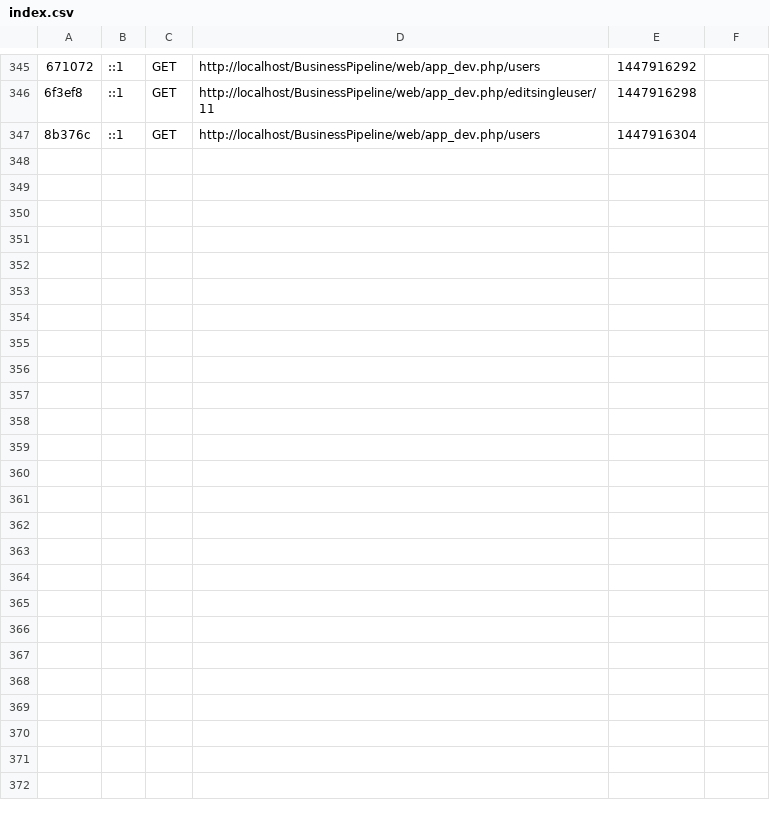
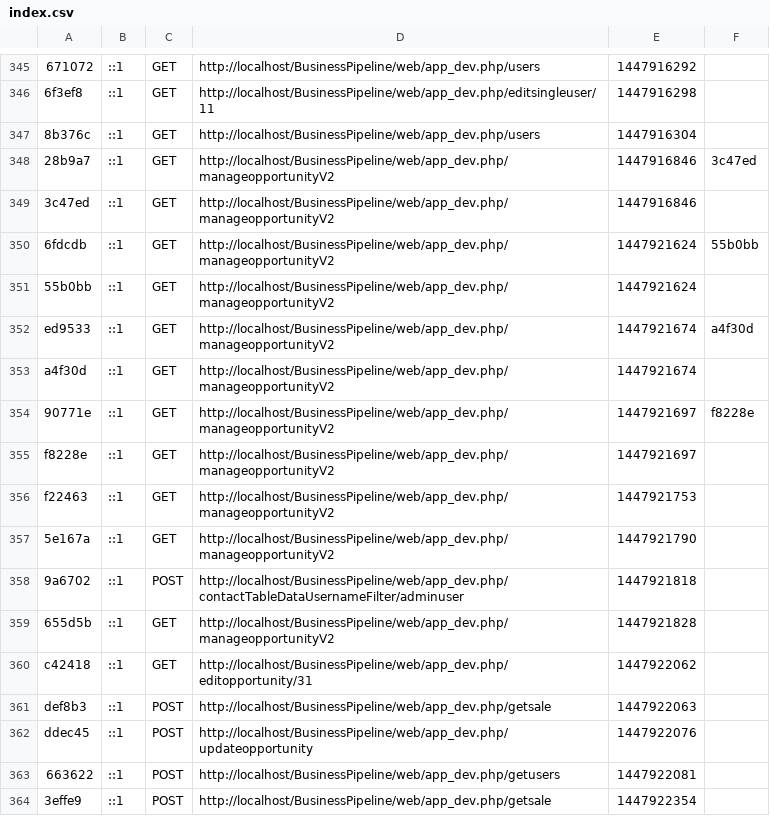
Before and after one commit to sirojan24/BusinessPipeline, a CSV file: app/cache/dev/profiler/index.csv, drawn as a sheet; only a part is shown, gaps mark what is left out; the diff names each change by its address in the sheet, - before the commit and + after, or states it on an @@ line.

Commit message:
opportunity table added

```diff
--- a/app/cache/dev/profiler/index.csv
+++ b/app/cache/dev/profiler/index.csv
+row 348: 28b9a7 | ::1 | GET | http://localhost/BusinessPipeline/web/app_dev.php/manageopportunityV2 | 1447916846 | 3c47ed
+row 349: 3c47ed | ::1 | GET | http://localhost/BusinessPipeline/web/app_dev.php/manageopportunityV2 | 1447916846
+row 350: 6fdcdb | ::1 | GET | http://localhost/BusinessPipeline/web/app_dev.php/manageopportunityV2 | 1447921624 | 55b0bb
+row 351: 55b0bb | ::1 | GET | http://localhost/BusinessPipeline/web/app_dev.php/manageopportunityV2 | 1447921624
+row 352: ed9533 | ::1 | GET | http://localhost/BusinessPipeline/web/app_dev.php/manageopportunityV2 | 1447921674 | a4f30d
+row 353: a4f30d | ::1 | GET | http://localhost/BusinessPipeline/web/app_dev.php/manageopportunityV2 | 1447921674
+row 354: 90771e | ::1 | GET | http://localhost/BusinessPipeline/web/app_dev.php/manageopportunityV2 | 1447921697 | f8228e
+row 355: f8228e | ::1 | GET | http://localhost/BusinessPipeline/web/app_dev.php/manageopportunityV2 | 1447921697
+row 356: f22463 | ::1 | GET | http://localhost/BusinessPipeline/web/app_dev.php/manageopportunityV2 | 1447921753
+row 357: 5e167a | ::1 | GET | http://localhost/BusinessPipeline/web/app_dev.php/manageopportunityV2 | 1447921790
+row 358: 9a6702 | ::1 | POST | http://localhost/BusinessPipeline/web/app_dev.php/contactTableDataUsernameFilter/adminuser | 1447921818
+row 359: 655d5b | ::1 | GET | http://localhost/BusinessPipeline/web/app_dev.php/manageopportunityV2 | 1447921828
+row 360: c42418 | ::1 | GET | http://localhost/BusinessPipeline/web/app_dev.php/editopportunity/31 | 1447922062
+row 361: def8b3 | ::1 | POST | http://localhost/BusinessPipeline/web/app_dev.php/getsale | 1447922063
+row 362: ddec45 | ::1 | POST | http://localhost/BusinessPipeline/web/app_dev.php/updateopportunity | 1447922076
+row 363: 663622 | ::1 | POST | http://localhost/BusinessPipeline/web/app_dev.php/getusers | 1447922081
+row 364: 3effe9 | ::1 | POST | http://localhost/BusinessPipeline/web/app_dev.php/getsale | 1447922354
```
Also changed, not shown: 32 other files.
